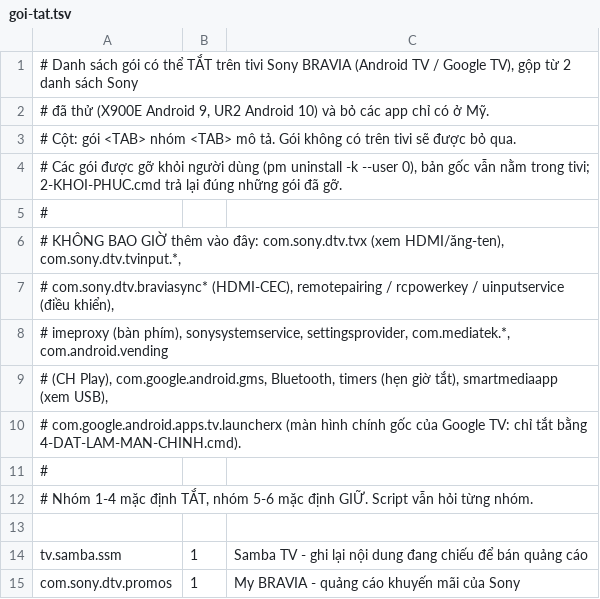
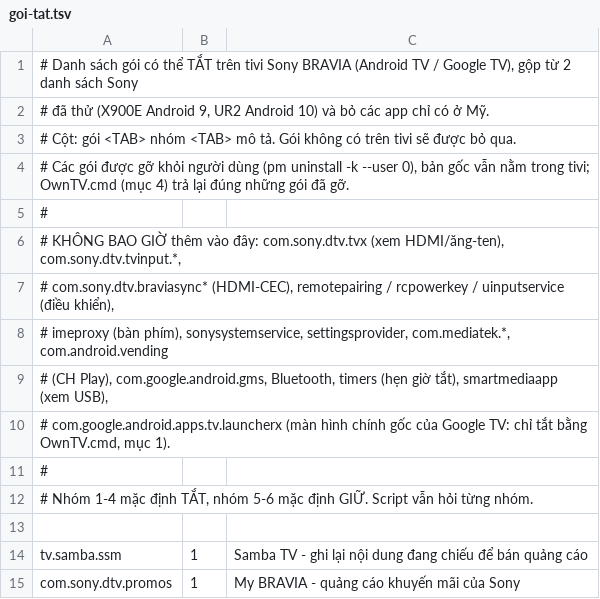
Before and after one commit to ledat100398/owntv, a TSV file: examples/sony-bravia-vn/goi-tat.tsv, drawn as a sheet; only a part is shown.

Commit message:
One entry point: OwnTV.cmd with a menu
Replace the six numbered scripts with a single OwnTV.cmd. Option 1
installs OwnTV and makes it the home screen in one go; the helper
PowerShell scripts move into tools/. READMEs updated in all three
languages.

```diff
--- a/examples/sony-bravia-vn/goi-tat.tsv
+++ b/examples/sony-bravia-vn/goi-tat.tsv
@@ -3,3 +3,3 @@
 # Cột: gói <TAB> nhóm <TAB> mô tả. Gói không có trên tivi sẽ được bỏ qua.
-# Các gói được gỡ khỏi người dùng (pm uninstall -k --user 0), bản gốc vẫn nằm trong tivi; 2-KHOI-PHUC.cmd trả lại đúng những gói đã gỡ.
+# Các gói được gỡ khỏi người dùng (pm uninstall -k --user 0), bản gốc vẫn nằm trong tivi; OwnTV.cmd (mục 4) trả lại đúng những gói đã gỡ.
 #
@@ -9,3 +9,3 @@
 # (CH Play), com.google.android.gms, Bluetooth, timers (hẹn giờ tắt), smartmediaapp (xem USB),
-# com.google.android.apps.tv.launcherx (màn hình chính gốc của Google TV: chỉ tắt bằng 4-DAT-LAM-MAN-CHINH.cmd).
+# com.google.android.apps.tv.launcherx (màn hình chính gốc của Google TV: chỉ tắt bằng OwnTV.cmd, mục 1).
 #
```
Also changed, not shown: 14 other files.
